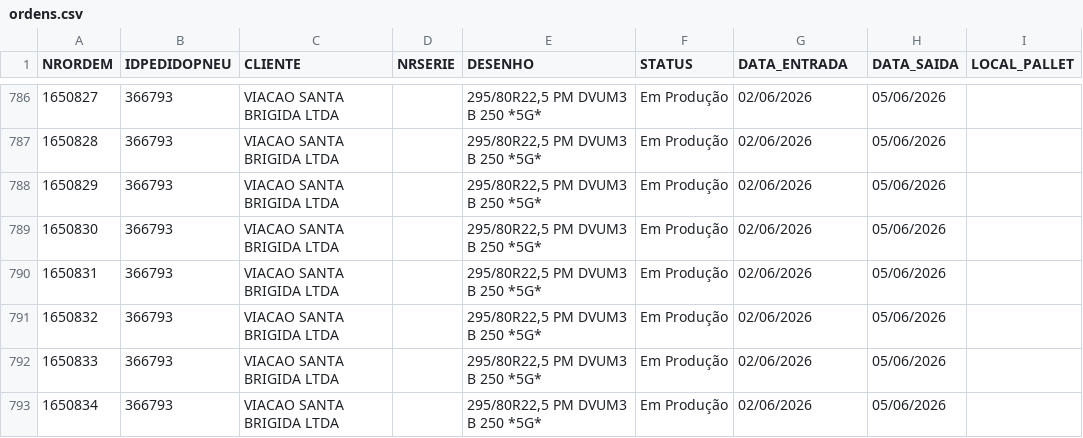
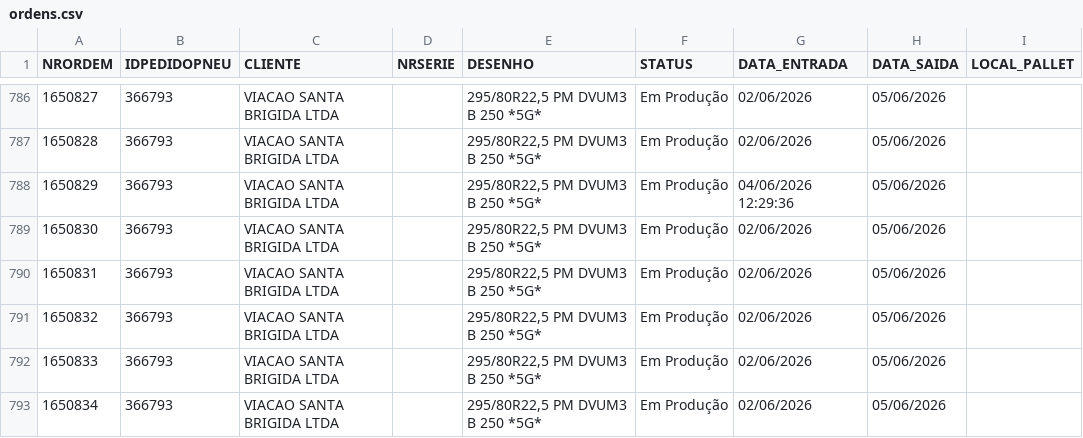
Before and after one commit to tiagoalexandre54/nsa-erp-pneutec, a CSV file: data/ordens.csv, drawn as a sheet; only a part is shown, gaps mark what is left out.

Commit message:
Atualiza ordens.csv via ERP NSA

```diff
--- a/data/ordens.csv
+++ b/data/ordens.csv
@@ -787,3 +787,3 @@ NRORDEM,IDPEDIDOPNEU,CLIENTE,NRSERIE,DESENHO,STATUS,DATA_ENTRADA,DATA_SAIDA,LOCA
 1650828,366793,VIACAO SANTA BRIGIDA LTDA,,"295/80R22,5 PM DVUM3 B 250 *5G*",Em Produção,02/06/2026,05/06/2026,
-1650829,366793,VIACAO SANTA BRIGIDA LTDA,,"295/80R22,5 PM DVUM3 B 250 *5G*",Em Produção,02/06/2026,05/06/2026,
+1650829,366793,VIACAO SANTA BRIGIDA LTDA,,"295/80R22,5 PM DVUM3 B 250 *5G*",Em Produção,04/06/2026 12:29:36,05/06/2026,
 1650830,366793,VIACAO SANTA BRIGIDA LTDA,,"295/80R22,5 PM DVUM3 B 250 *5G*",Em Produção,02/06/2026,05/06/2026,
```
